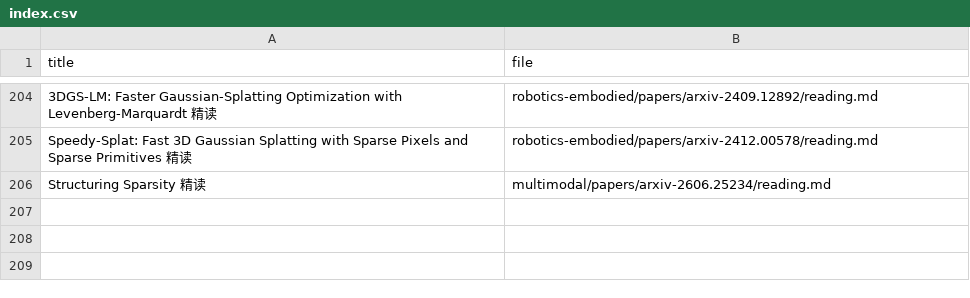
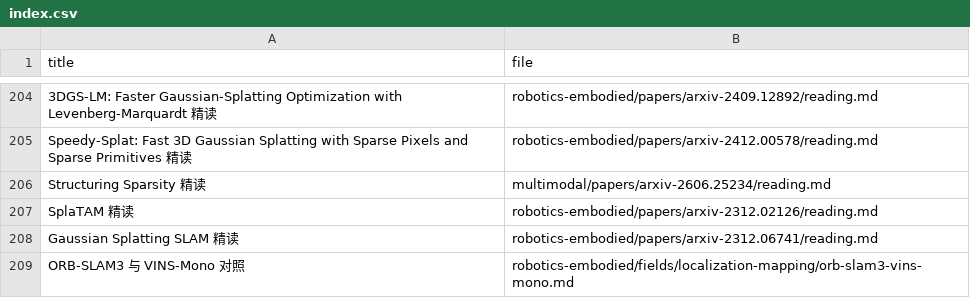
Before and after one commit to hk865/my-knowledge-data-base, a CSV file: index.csv, drawn as a sheet; only a part is shown, gaps mark what is left out; the diff names each change by its address in the sheet, - before the commit and + after, or states it on an @@ line.

```diff
--- a/index.csv
+++ b/index.csv
+row 207: SplaTAM 精读 | robotics-embodied/papers/arxiv-2312.02126/reading.md
+row 208: Gaussian Splatting SLAM 精读 | robotics-embodied/papers/arxiv-2312.06741/reading.md
+row 209: ORB-SLAM3 与 VINS-Mono 对照 | robotics-embodied/fields/localization-mapping/orb-slam3-vins-mono.md
```
Also changed, not shown: papers.csv, 15 other files.
